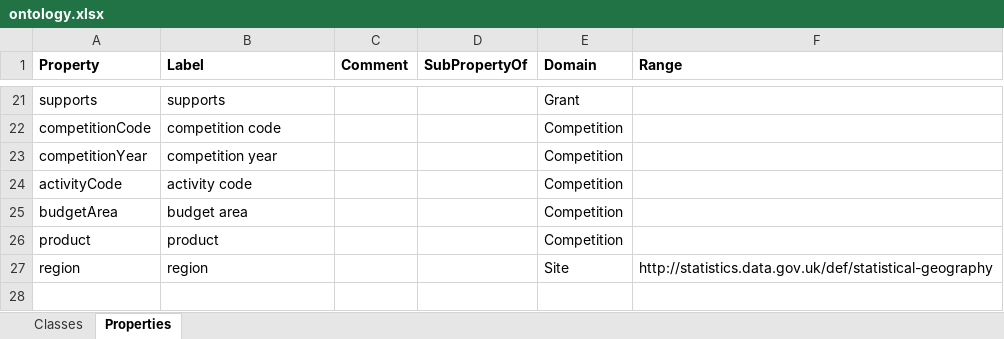
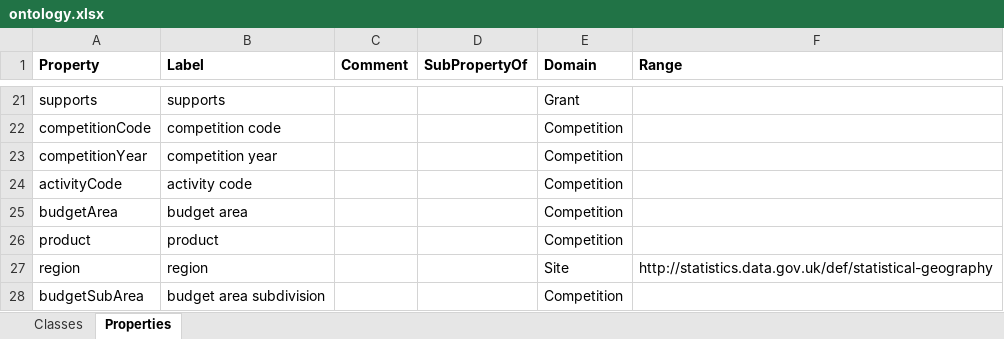
Before and after one commit to theodi/tsb-project-data, an Excel workbook: data/input-data/ontology.xlsx, sheet Properties, drawn as a sheet; only a part is shown, gaps mark what is left out; values as stored, in another font and other column widths than the file's, no borders; the diff names each change by its address in the sheet, - before the commit and + after, or states it on an @@ line.

Commit message:
budget sub areas

```diff
--- a/data/input-data/ontology.xlsx (sheet Properties)
+++ b/data/input-data/ontology.xlsx (sheet Properties)
+row 28: budgetSubArea | budget area subdivision |  |  | Competition
```
Also changed, not shown: 5 other files.
